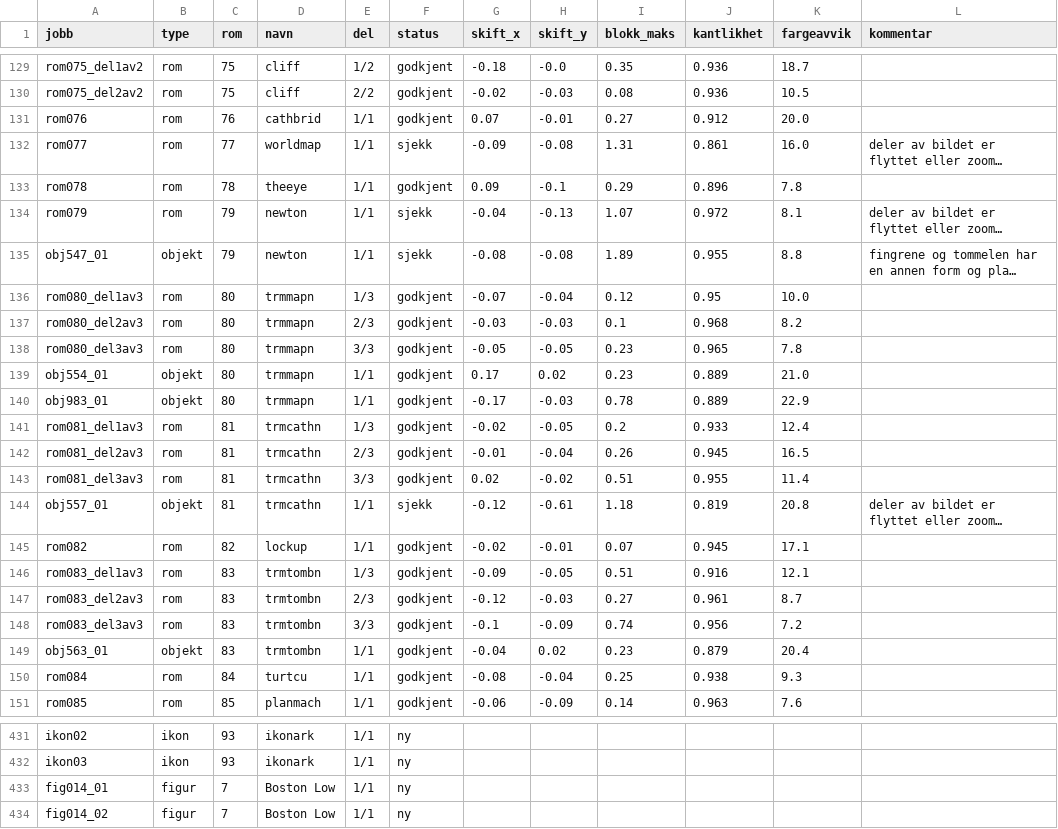
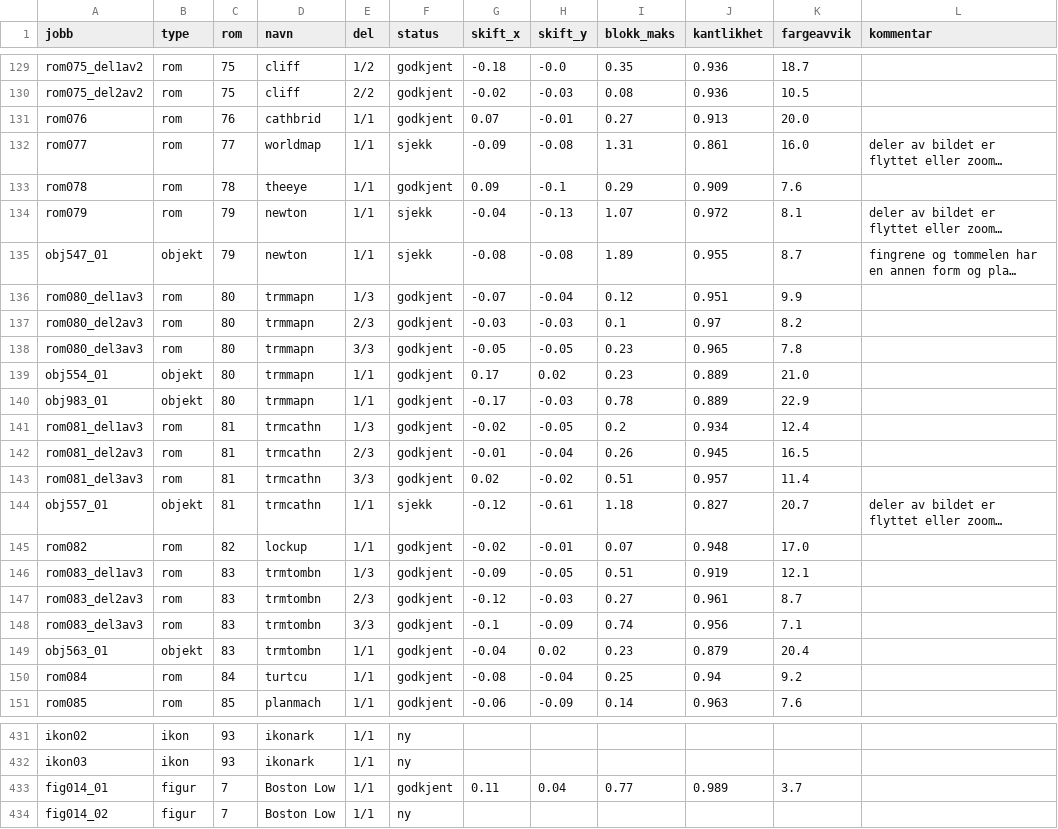
Before and after one commit to Tombonator3000/Dig-HD-Remake, a CSV file: status.csv, drawn as a sheet; only a part is shown, gaps mark what is left out; long unchanged cells end in …; the diff covers the shown part only; the diff names each change by its address in the sheet, - before the commit and + after, or states it on an @@ line.

```diff
--- a/status.csv
+++ b/status.csv
-J131 (kantlikhet): 0.912
+J131 (kantlikhet): 0.913
-J133 (kantlikhet): 0.896
+J133 (kantlikhet): 0.909
-K133 (fargeavvik): 7.8
+K133 (fargeavvik): 7.6
-K135 (fargeavvik): 8.8
+K135 (fargeavvik): 8.7
-J136 (kantlikhet): 0.95
+J136 (kantlikhet): 0.951
-K136 (fargeavvik): 10.0
+K136 (fargeavvik): 9.9
-J137 (kantlikhet): 0.968
+J137 (kantlikhet): 0.97
-J141 (kantlikhet): 0.933
+J141 (kantlikhet): 0.934
-J143 (kantlikhet): 0.955
+J143 (kantlikhet): 0.957
-J144 (kantlikhet): 0.819
+J144 (kantlikhet): 0.827
-K144 (fargeavvik): 20.8
+K144 (fargeavvik): 20.7
-J145 (kantlikhet): 0.945
+J145 (kantlikhet): 0.948
-K145 (fargeavvik): 17.1
+K145 (fargeavvik): 17.0
-J146 (kantlikhet): 0.916
+J146 (kantlikhet): 0.919
-K148 (fargeavvik): 7.2
+K148 (fargeavvik): 7.1
-J150 (kantlikhet): 0.938
+J150 (kantlikhet): 0.94
-K150 (fargeavvik): 9.3
+K150 (fargeavvik): 9.2
-F433 (status): ny
+F433 (status): godkjent
-G433 (skift_x): (empty)
+G433 (skift_x): 0.11
-H433 (skift_y): (empty)
+H433 (skift_y): 0.04
-I433 (blokk_maks): (empty)
+I433 (blokk_maks): 0.77
-J433 (kantlikhet): (empty)
+J433 (kantlikhet): 0.989
-K433 (fargeavvik): (empty)
+K433 (fargeavvik): 3.7
```
Also changed, not shown: 69 edited cells elsewhere in this file, 12 other files.
